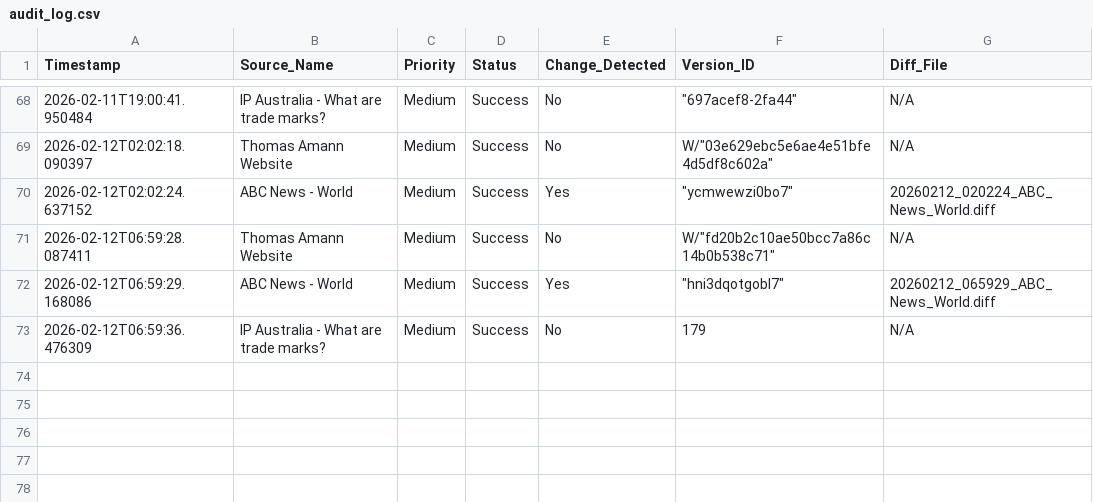
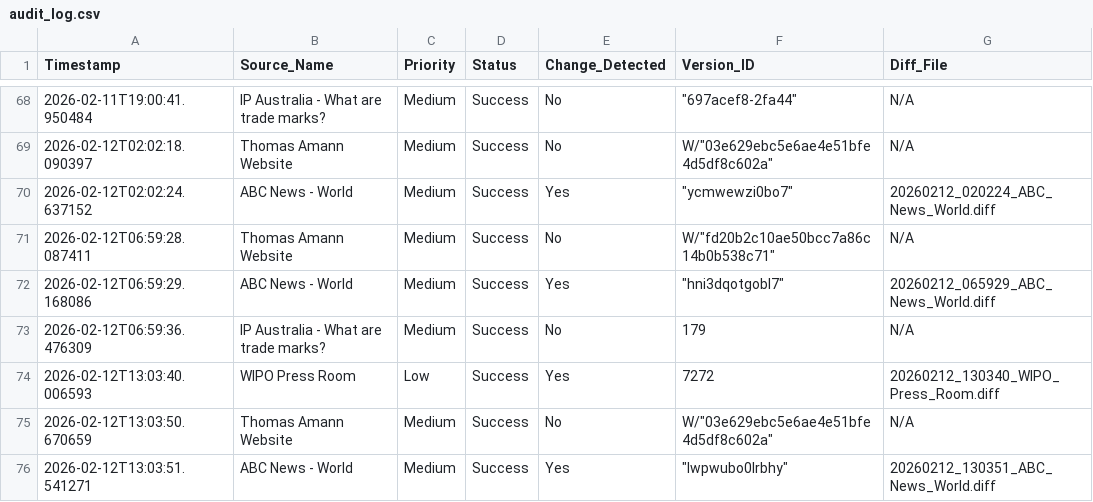
Before and after one commit to Thomas-Amann-IPAustralia/Tripwire, a CSV file: audit_log.csv, drawn as a sheet; only a part is shown, gaps mark what is left out; the diff names each change by its address in the sheet, - before the commit and + after, or states it on an @@ line.

```diff
--- a/audit_log.csv
+++ b/audit_log.csv
+row 74: 2026-02-12T13:03:40.006593 | WIPO Press Room | Low | Success | Yes | 7272 | 20260212_130340_WIPO_Press_Room.diff
+row 75: 2026-02-12T13:03:50.670659 | Thomas Amann Website | Medium | Success | No | W/"03e629ebc5e6ae4e51bfe4d5df8c602a" | N/A
+row 76: 2026-02-12T13:03:51.541271 | ABC News - World | Medium | Success | Yes | "lwpwubo0lrbhy" | 20260212_130351_ABC_News_World.diff
```
Also changed, not shown: 4 other files.
